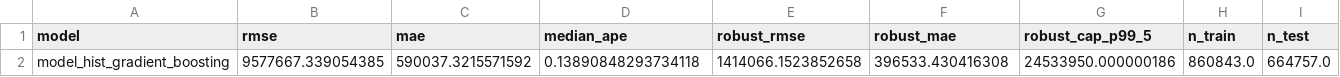
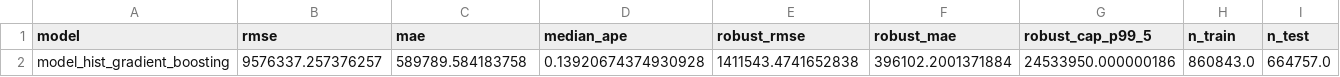
Before and after one commit to HaoC916/Vancouver-Land-Value-Prediction-System, a CSV file: reports/figures/model_metrics.csv, drawn as a sheet; only a part is shown; the diff names each change by its address in the sheet, - before the commit and + after, or states it on an @@ line.

```diff
--- a/reports/figures/model_metrics.csv
+++ b/reports/figures/model_metrics.csv
-B2 (rmse): 9577667.339054385
+B2 (rmse): 9576337.257376257
-C2 (mae): 590037.3215571592
+C2 (mae): 589789.584183758
-D2 (median_ape): 0.13890848293734118
+D2 (median_ape): 0.13920674374930928
-E2 (robust_rmse): 1414066.1523852658
+E2 (robust_rmse): 1411543.4741652838
-F2 (robust_mae): 396533.430416308
+F2 (robust_mae): 396102.2001371884
```
Also changed, not shown: reports/figures/model_feature_importance.csv, reports/figures/model_feature_importance_grouped.csv, 10 other files.
